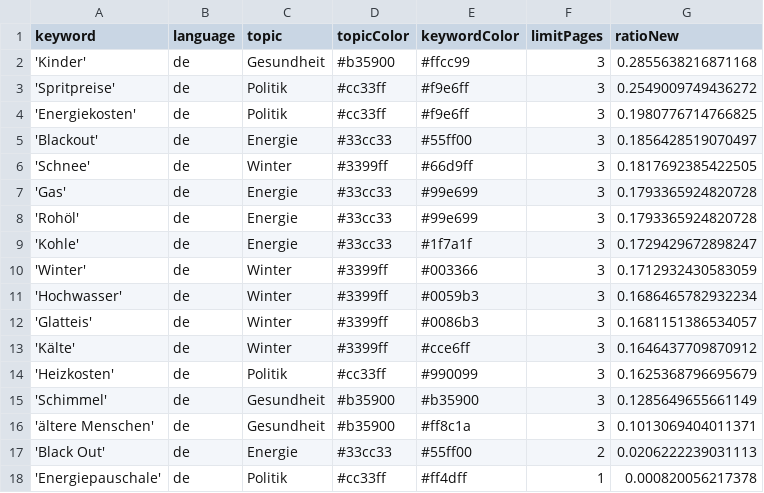
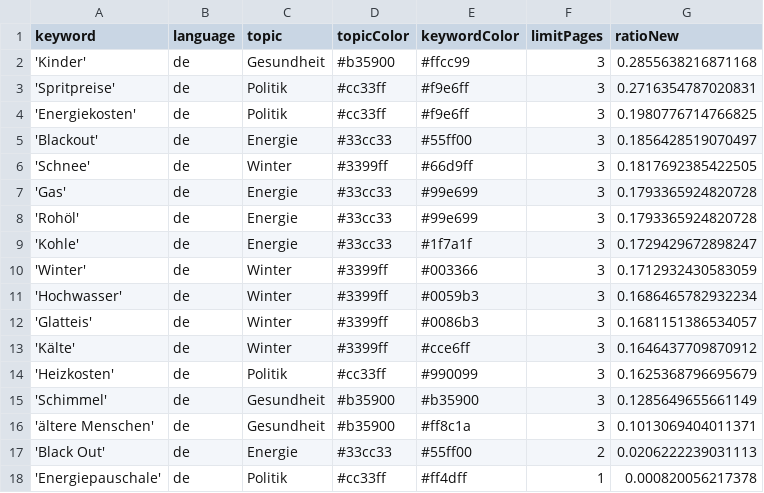
Before and after one commit to paulski99-news/winterIsComing2, a CSV file: keywords.csv, drawn as a sheet.

```diff
--- a/keywords.csv
+++ b/keywords.csv
@@ -2,3 +2,3 @@ keyword,language,topic,topicColor,keywordColor,limitPages,ratioNew
 'Kinder',de,Gesundheit,#b35900,#ffcc99,3,0.2855638216871168
-'Spritpreise',de,Politik,#cc33ff,#f9e6ff,3,0.2549009749436272
+'Spritpreise',de,Politik,#cc33ff,#f9e6ff,3,0.2716354787020831
 'Energiekosten',de,Politik,#cc33ff,#f9e6ff,3,0.1980776714766825
```
Also changed, not shown: 1 other file.
